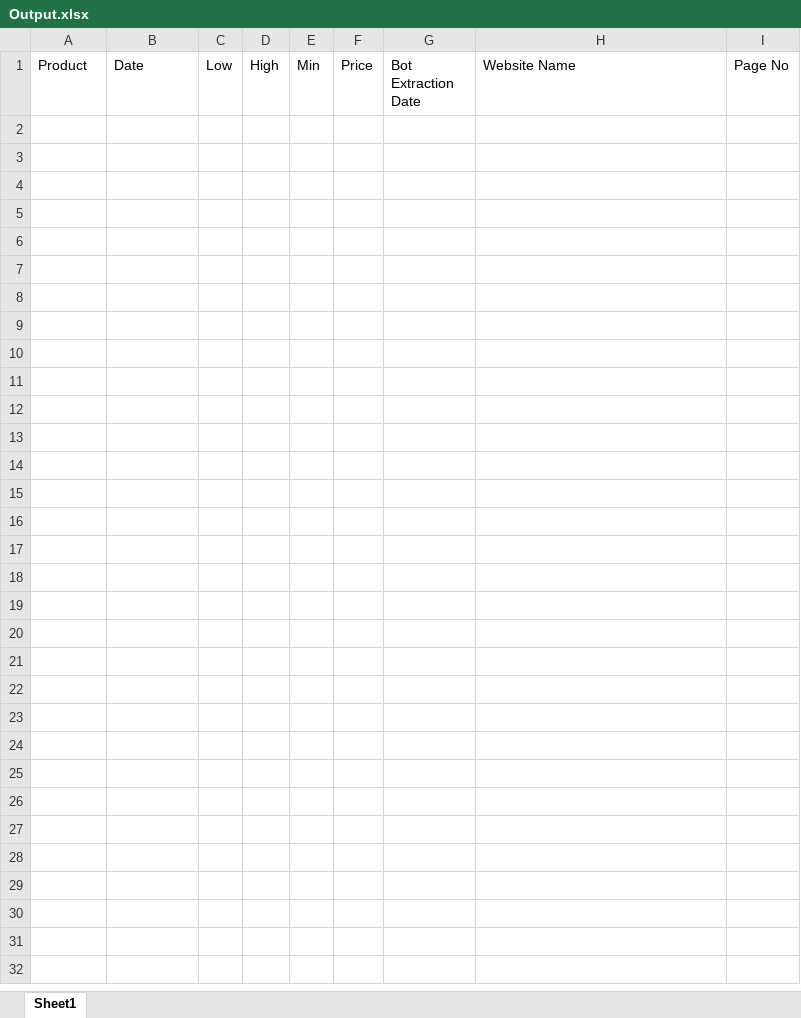
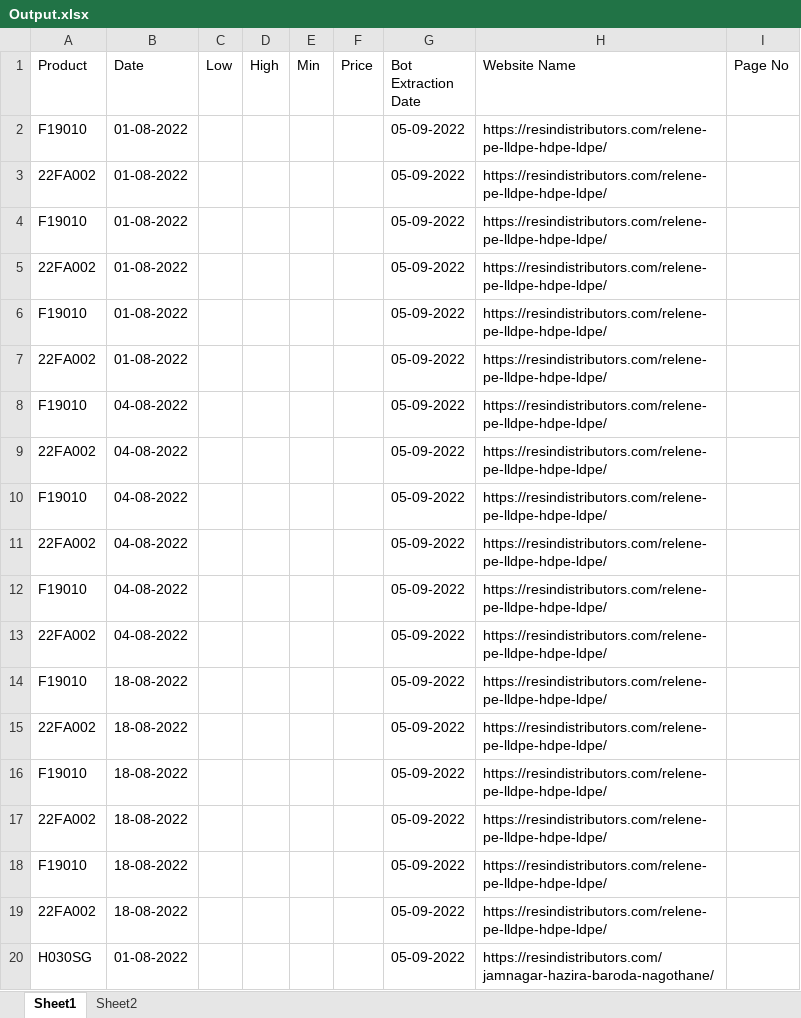
Before and after one commit to Gauravkeny/2nd-task, an Excel workbook: Data/Output.xlsx, sheet Sheet1, drawn as a sheet; only a part is shown; values as stored, in another font and other column widths than the file's, no borders; the diff covers the shown part only; the diff names each change by its address in the sheet, - before the commit and + after, or states it on an @@ line.

```diff
--- a/Data/Output.xlsx (sheet Sheet1)
+++ b/Data/Output.xlsx (sheet Sheet1)
+sheet tab: Sheet2
+row 2: F19010 | 01-08-2022 |  |  |  |  | 05-09-2022 | https://resindistributors.com/relene-pe-lldpe-hdpe-ldpe/
+row 3: 22FA002 | 01-08-2022 |  |  |  |  | 05-09-2022 | https://resindistributors.com/relene-pe-lldpe-hdpe-ldpe/
+row 4: F19010 | 01-08-2022 |  |  |  |  | 05-09-2022 | https://resindistributors.com/relene-pe-lldpe-hdpe-ldpe/
+row 5: 22FA002 | 01-08-2022 |  |  |  |  | 05-09-2022 | https://resindistributors.com/relene-pe-lldpe-hdpe-ldpe/
+row 6: F19010 | 01-08-2022 |  |  |  |  | 05-09-2022 | https://resindistributors.com/relene-pe-lldpe-hdpe-ldpe/
+row 7: 22FA002 | 01-08-2022 |  |  |  |  | 05-09-2022 | https://resindistributors.com/relene-pe-lldpe-hdpe-ldpe/
+row 8: F19010 | 04-08-2022 |  |  |  |  | 05-09-2022 | https://resindistributors.com/relene-pe-lldpe-hdpe-ldpe/
+row 9: 22FA002 | 04-08-2022 |  |  |  |  | 05-09-2022 | https://resindistributors.com/relene-pe-lldpe-hdpe-ldpe/
+row 10: F19010 | 04-08-2022 |  |  |  |  | 05-09-2022 | https://resindistributors.com/relene-pe-lldpe-hdpe-ldpe/
+row 11: 22FA002 | 04-08-2022 |  |  |  |  | 05-09-2022 | https://resindistributors.com/relene-pe-lldpe-hdpe-ldpe/
+row 12: F19010 | 04-08-2022 |  |  |  |  | 05-09-2022 | https://resindistributors.com/relene-pe-lldpe-hdpe-ldpe/
+row 13: 22FA002 | 04-08-2022 |  |  |  |  | 05-09-2022 | https://resindistributors.com/relene-pe-lldpe-hdpe-ldpe/
+row 14: F19010 | 18-08-2022 |  |  |  |  | 05-09-2022 | https://resindistributors.com/relene-pe-lldpe-hdpe-ldpe/
+row 15: 22FA002 | 18-08-2022 |  |  |  |  | 05-09-2022 | https://resindistributors.com/relene-pe-lldpe-hdpe-ldpe/
+row 16: F19010 | 18-08-2022 |  |  |  |  | 05-09-2022 | https://resindistributors.com/relene-pe-lldpe-hdpe-ldpe/
+row 17: 22FA002 | 18-08-2022 |  |  |  |  | 05-09-2022 | https://resindistributors.com/relene-pe-lldpe-hdpe-ldpe/
+row 18: F19010 | 18-08-2022 |  |  |  |  | 05-09-2022 | https://resindistributors.com/relene-pe-lldpe-hdpe-ldpe/
+row 19: 22FA002 | 18-08-2022 |  |  |  |  | 05-09-2022 | https://resindistributors.com/relene-pe-lldpe-hdpe-ldpe/
+row 20: H030SG | 01-08-2022 |  |  |  |  | 05-09-2022 | https://resindistributors.com/jamnagar-hazira-baroda-nagothane/
```
Also changed, not shown: 21 added rows elsewhere in this sheet, 4 other files.
